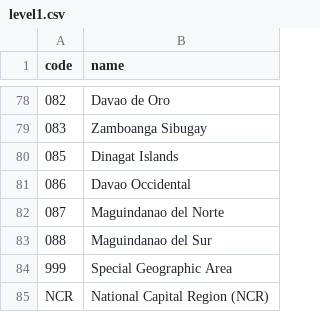
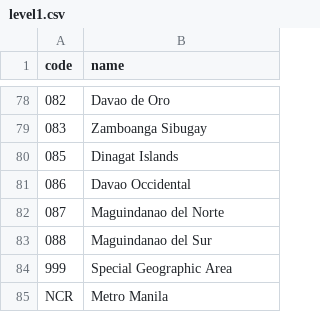
Before and after one commit to sudopotito/geo_extension, a CSV file: geo_extension/setup/data/countries/ph/level1.csv, drawn as a sheet; only a part is shown, gaps mark what is left out.

Commit message:
fix: Metro Manila

```diff
--- a/geo_extension/setup/data/countries/ph/level1.csv
+++ b/geo_extension/setup/data/countries/ph/level1.csv
@@ -84,2 +84,2 @@ code,name
 999,Special Geographic Area
-NCR,National Capital Region (NCR)
+NCR,Metro Manila
```
